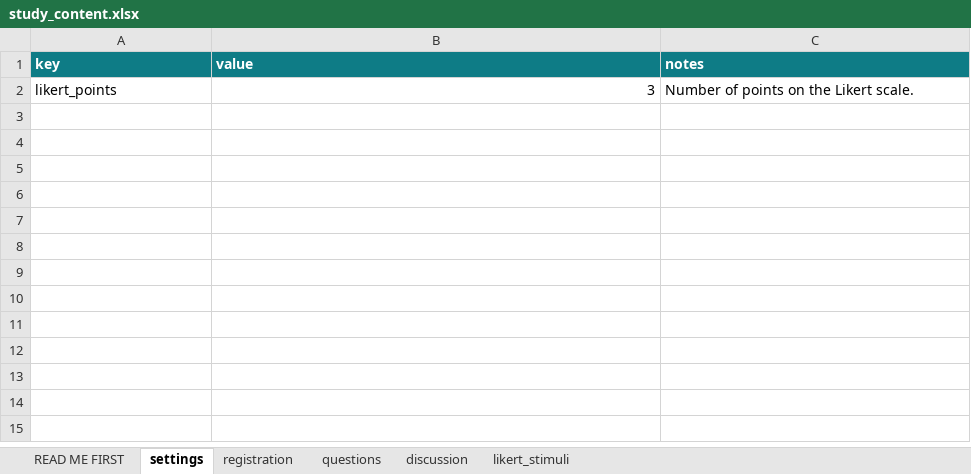
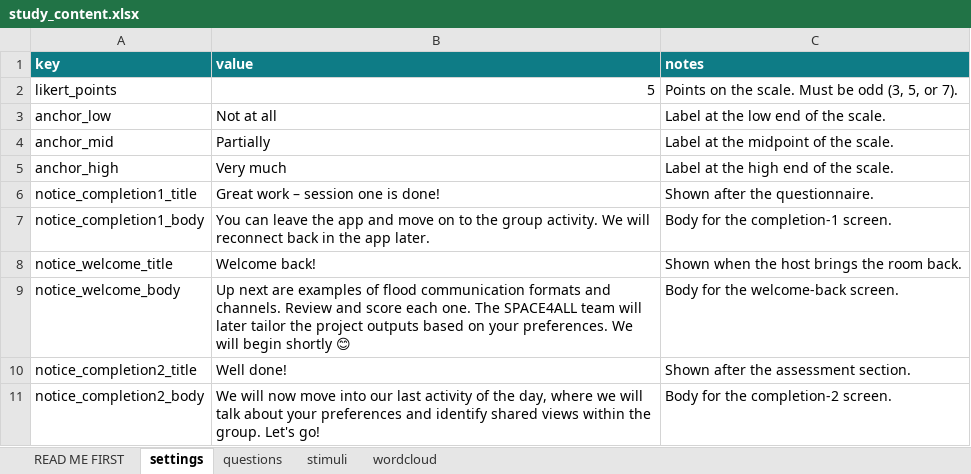
Before and after one commit to enzocampomanesv/risk-viz-data-collection-app, an Excel workbook: study_content.xlsx, sheet settings, drawn as a sheet; values as stored, in another font and other column widths than the file's, no borders; the diff names each change by its address in the sheet, - before the commit and + after, or states it on an @@ line.

```diff
--- a/study_content.xlsx (sheet settings)
+++ b/study_content.xlsx (sheet settings)
-sheet tab: discussion
+sheet tab: wordcloud
-sheet tab: registration
-sheet tab: likert_stimuli
+sheet tab: stimuli
-B2 (value): 3
+B2 (value): 5
-C2 (notes): Number of points on the Likert scale.
+C2 (notes): Points on the scale. Must be odd (3, 5, or 7).
+row 3: anchor_low | Not at all | Label at the low end of the scale.
+row 4: anchor_mid | Partially | Label at the midpoint of the scale.
+row 5: anchor_high | Very much | Label at the high end of the scale.
+row 6: notice_completion1_title | Great work – session one is done! | Shown after the questionnaire.
+row 7: notice_completion1_body | You can leave the app and move on to the group activity. We will reconnect back in the app later. | Body for the completion-1 screen.
+row 8: notice_welcome_title | Welcome back! | Shown when the host brings the room back.
+row 9: notice_welcome_body | Up next are examples of flood communication formats and channels. Review and score each one. The SPACE4ALL team will later tailor the project outputs based on your preferences. We will begin shortly 😊 | Body for the welcome-back screen.
+row 10: notice_completion2_title | Well done! | Shown after the assessment section.
+row 11: notice_completion2_body | We will now move into our last activity of the day, where we will talk about your preferences and identify shared views within the group. Let's go! | Body for the completion-2 screen.
```
Also changed, not shown: sheet questions, sheet wordcloud, sheet READ ME FIRST, 18 other files.
